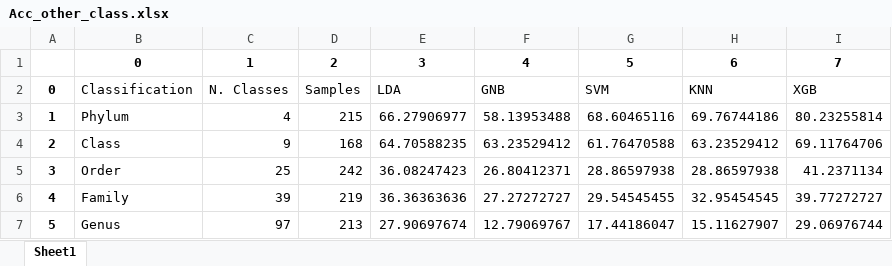
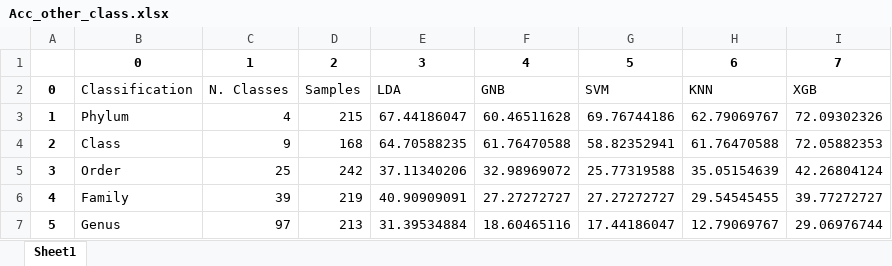
Before and after one commit to jorgeMFS/Archaea, an Excel workbook: xlslist/Acc_other_class.xlsx, sheet Sheet1, drawn as a sheet; values as stored, in another font and other column widths than the file's, no borders; the diff names each change by its address in the sheet, - before the commit and + after, or states it on an @@ line.

```diff
--- a/xlslist/Acc_other_class.xlsx (sheet Sheet1)
+++ b/xlslist/Acc_other_class.xlsx (sheet Sheet1)
-E3: 66.27906977
+E3: 67.44186047
-F3: 58.13953488
+F3: 60.46511628
-G3: 68.60465116
+G3: 69.76744186
-H3: 69.76744186
+H3: 62.79069767
-I3: 80.23255814
+I3: 72.09302326
-F4: 63.23529412
+F4: 61.76470588
-G4: 61.76470588
+G4: 58.82352941
-H4: 63.23529412
+H4: 61.76470588
-I4: 69.11764706
+I4: 72.05882353
-E5: 36.08247423
+E5: 37.11340206
-F5: 26.80412371
+F5: 32.98969072
-G5: 28.86597938
+G5: 25.77319588
-H5: 28.86597938
+H5: 35.05154639
-I5: 41.2371134
+I5: 42.26804124
-E6: 36.36363636
+E6: 40.90909091
-G6: 29.54545455
+G6: 27.27272727
-H6: 32.95454545
+H6: 29.54545455
-E7: 27.90697674
+E7: 31.39534884
-F7: 12.79069767
+F7: 18.60465116
-H7: 15.11627907
+H7: 12.79069767
```
Also changed, not shown: xlslist/Acc_Xgboost.xlsx, xlslist/F1_Xgboost.xlsx, 8 other files.
